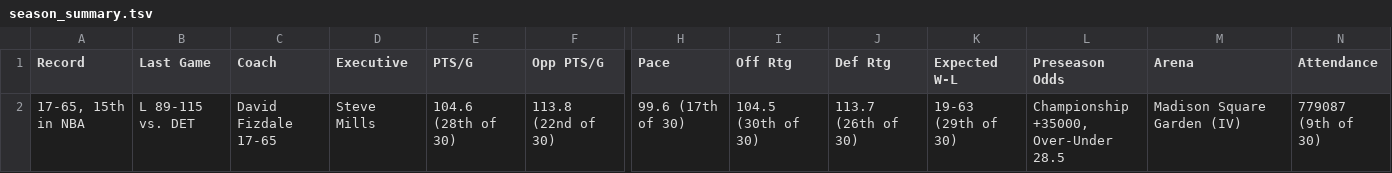
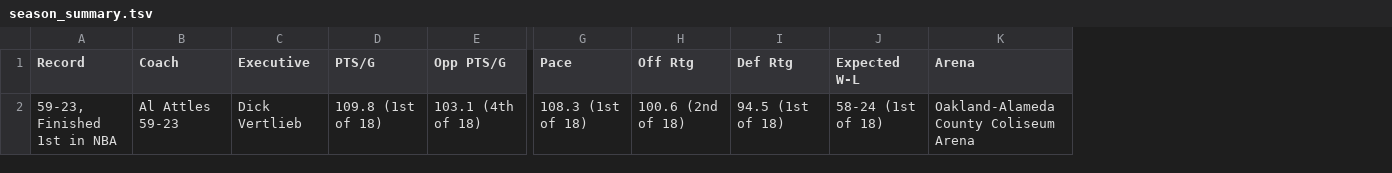
Before and after one commit to beirern/Basketball-Reference-Team-Stats-Scrapper, a TSV file: Every NBA Team Stat/DAL/1980-81/season_summary.tsv, drawn as a sheet; only a part is shown, gaps mark what is left out; removed rows and columns are numbered as before the commit, all else as after; rows hold the shown columns only; the diff names each change by its address in the sheet, - before the commit and + after, or states it on an @@ line.

```diff
--- a/Every NBA Team Stat/DAL/1980-81/season_summary.tsv
+++ b/Every NBA Team Stat/DAL/1980-81/season_summary.tsv
-column B (Last Game), empty
-column L (Preseason Odds), empty
-column N (Attendance), empty
-row 2: 17-65, 15th in NBA | L 89-115 vs. DET | David Fizdale 17-65 | Steve Mills | 104.6 (28th of 30) | 113.8 (22nd of 30) | 99.6 (17th of 30) | 104.5 (30th of 30) | 113.7 (26th of 30) | 19-63 (29th of 30) | Championship +35000, Over-Under 28.5 | Madison Square Garden (IV) | 779087 (9th of 30)
+row 2: 59-23, Finished 1st in NBA | Al Attles 59-23 | Dick Vertlieb | 109.8 (1st of 18) | 103.1 (4th of 18) | 108.3 (1st of 18) | 100.6 (2nd of 18) | 94.5 (1st of 18) | 58-24 (1st of 18) | Oakland-Alameda County Coliseum Arena
```
Also changed, not shown: Every NBA Team Stat/DAL/1980-81/opponent_stats.tsv, Every NBA Team Stat/DAL/1980-81/roster.tsv, 16 other files.
